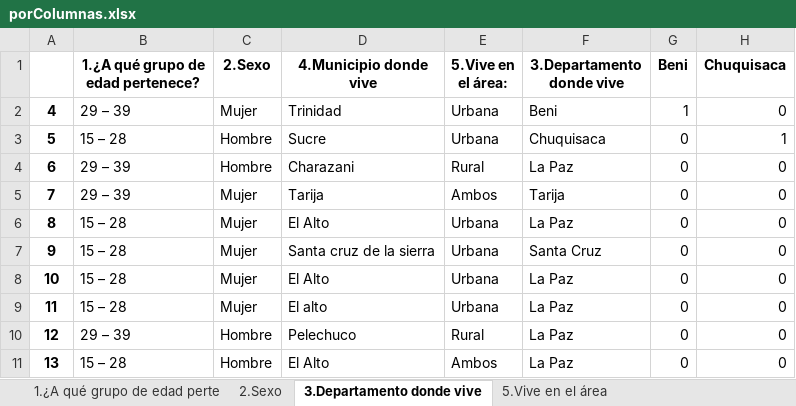
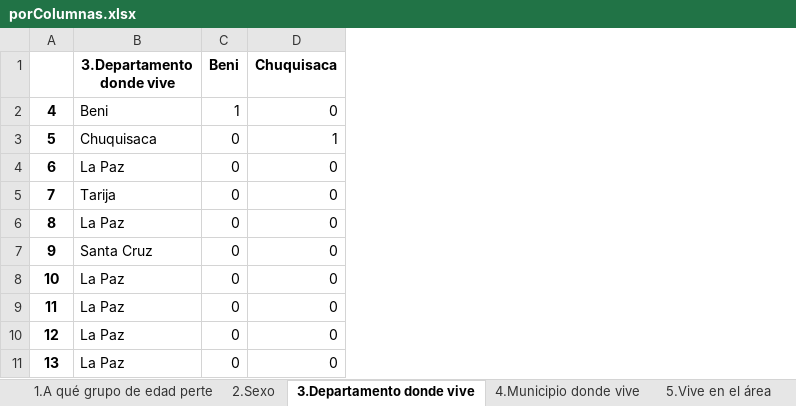
Before and after one commit to diebian/faa-encuestas-03-21, an Excel workbook: results/porColumnas.xlsx, sheet 3.Departamento donde vive, drawn as a sheet; only a part is shown; values as stored, in another font and other column widths than the file's, no borders; removed rows and columns are numbered as before the commit, all else as after; the diff covers the shown part only; the diff names each change by its address in the sheet, - before the commit and + after, or states it on an @@ line.

Commit message:
all columns separated

```diff
--- a/results/porColumnas.xlsx (sheet 3.Departamento donde vive)
+++ b/results/porColumnas.xlsx (sheet 3.Departamento donde vive)
-sheet tab: 1.¿A qué grupo de edad perte
+sheet tab: 1.A qué grupo de edad perte
+sheet tab: 4.Municipio donde vive
-column B, rows 1-11: 1.¿A qué grupo de edad pertenece? | 29 – 39 | 15 – 28 | 29 – 39 | 29 – 39 | 15 – 28 | 15 – 28 | 15 – 28 | 15 – 28 | 29 – 39 | 15 – 28
-column C (2.Sexo), rows 2-11: Mujer | Hombre | Hombre | Mujer | Mujer | Mujer | Mujer | Mujer | Hombre | Hombre
-column D (4.Municipio donde vive), rows 2-11: Trinidad | Sucre | Charazani | Tarija | El Alto | Santa cruz de la sierra | El Alto | El alto | Pelechuco | El Alto
-column E (5.Vive en el área:), rows 2-11: Urbana | Urbana | Rural | Ambos | Urbana | Urbana | Urbana | Urbana | Rural | Ambos
```
Also changed, not shown: 20 added rows elsewhere in this sheet, sheet 7.Sabe lo que es un product, sheet 9.En su opinión, está de acu, sheet 1.A qué grupo de edad perte, sheet 5.Vive en el área, sheet 2.Sexo, sheet 8.Puede compartir su defini, 1 more sheet, other sheet tabs, 5 other files.
